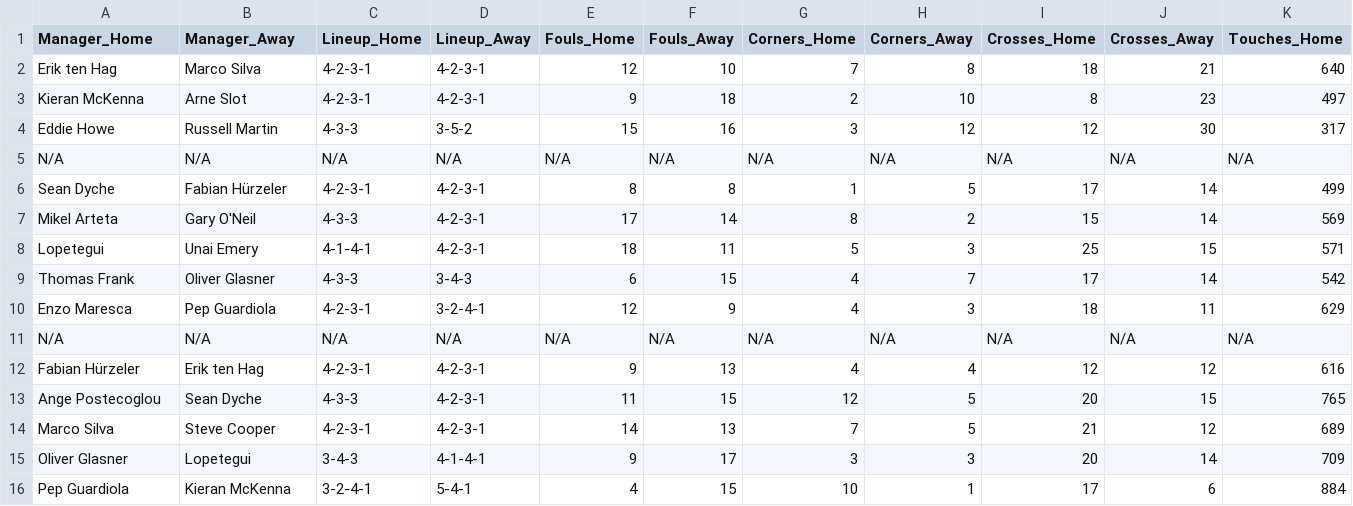
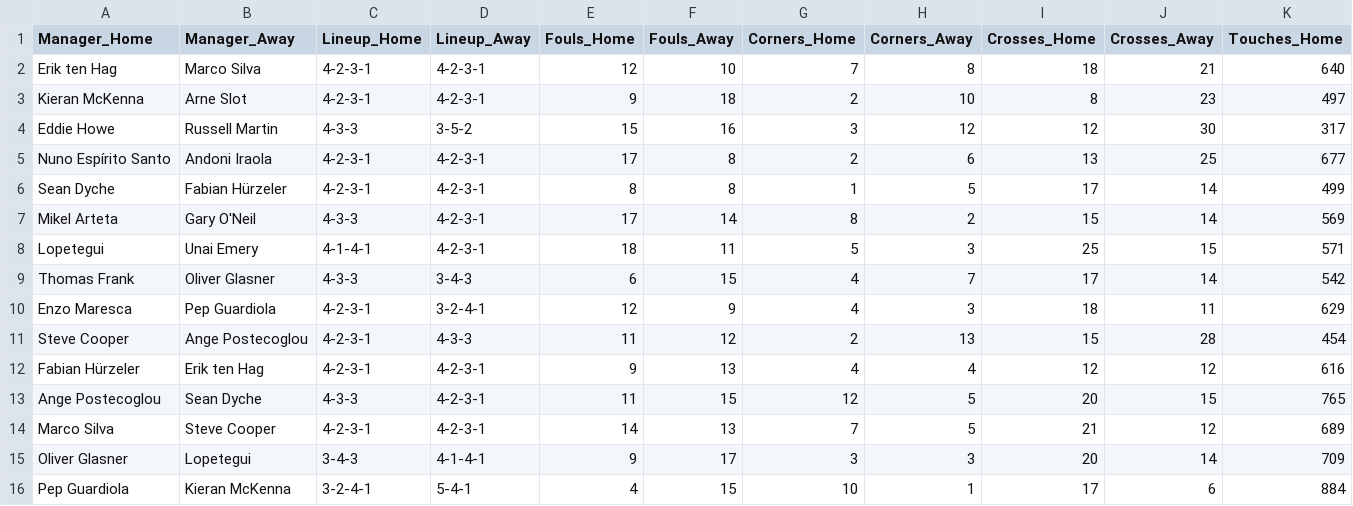
Before and after one commit to TuanMinhDo1203/Reddit_Sentiment_Analysis, a CSV file: dataframe/match_detail.csv, drawn as a sheet; only a part is shown; removed rows and columns are numbered as before the commit, all else as after; rows hold the shown columns only; the diff names each change by its address in the sheet, - before the commit and + after, or states it on an @@ line.

```diff
--- a/dataframe/match_detail.csv
+++ b/dataframe/match_detail.csv
-row 5: N/A | N/A | N/A | N/A | N/A | N/A | N/A | N/A | N/A | N/A | N/A
+row 5: Nuno Espírito Santo | Andoni Iraola | 4-2-3-1 | 4-2-3-1 | 17 | 8 | 2 | 6 | 13 | 25 | 677
-row 11: N/A | N/A | N/A | N/A | N/A | N/A | N/A | N/A | N/A | N/A | N/A
+row 11: Steve Cooper | Ange Postecoglou | 4-2-3-1 | 4-3-3 | 11 | 12 | 2 | 13 | 15 | 28 | 454
```
Also changed, not shown: 1 other file.
